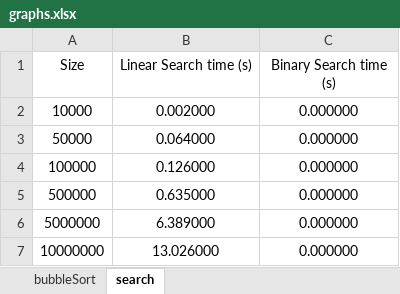
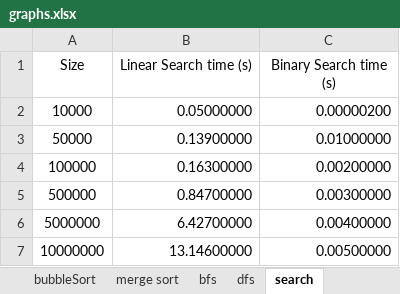
Before and after one commit to gauri265/AAD, an Excel workbook: graphs.xlsx, sheet search, drawn as a sheet; values as stored, in another font and other column widths than the file's, no borders; charts and pictures not drawn; the diff names each change by its address in the sheet, - before the commit and + after, or states it on an @@ line.

```diff
--- a/graphs.xlsx (sheet search)
+++ b/graphs.xlsx (sheet search)
+sheet tab: merge sort
+sheet tab: bfs
+sheet tab: dfs
-B2 (Linear Search time (s)): 0.002000
+B2 (Linear Search time (s)): 0.05000000
-B2:C7 alignment: center
+B2:C7 alignment: right
-C2 (Binary Search time (s)): 0.000000
+C2 (Binary Search time (s)): 0.00000200
-B3 (Linear Search time (s)): 0.064000
+B3 (Linear Search time (s)): 0.13900000
-C3 (Binary Search time (s)): 0.000000
+C3 (Binary Search time (s)): 0.01000000
-B4 (Linear Search time (s)): 0.126000
+B4 (Linear Search time (s)): 0.16300000
-C4 (Binary Search time (s)): 0.000000
+C4 (Binary Search time (s)): 0.00200000
-B5 (Linear Search time (s)): 0.635000
+B5 (Linear Search time (s)): 0.84700000
-C5 (Binary Search time (s)): 0.000000
+C5 (Binary Search time (s)): 0.00300000
-B6 (Linear Search time (s)): 6.389000
+B6 (Linear Search time (s)): 6.42700000
-C6 (Binary Search time (s)): 0.000000
+C6 (Binary Search time (s)): 0.00400000
-B7 (Linear Search time (s)): 13.026000
+B7 (Linear Search time (s)): 13.14600000
-C7 (Binary Search time (s)): 0.000000
+C7 (Binary Search time (s)): 0.00500000
```
Also changed, not shown: sheet bubbleSort, charts or pictures, 22 other files.
